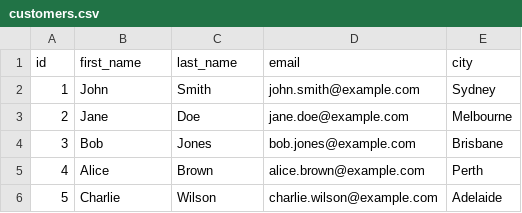
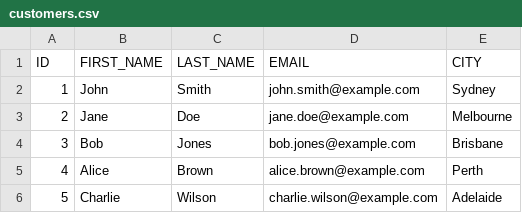
Before and after one commit to bhasinmanish123/dbt_snowflake_wif, a CSV file: seeds/customers.csv, drawn as a sheet; removed rows and columns are numbered as before the commit, all else as after; the diff names each change by its address in the sheet, - before the commit and + after, or states it on an @@ line.

Commit message:
Fix: uppercase CSV headers for Snowflake seed

```diff
--- a/seeds/customers.csv
+++ b/seeds/customers.csv
-row 1: id | first_name | last_name | email | city
+row 1: ID | FIRST_NAME | LAST_NAME | EMAIL | CITY
```
